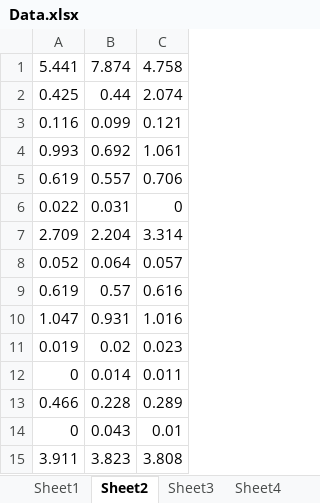
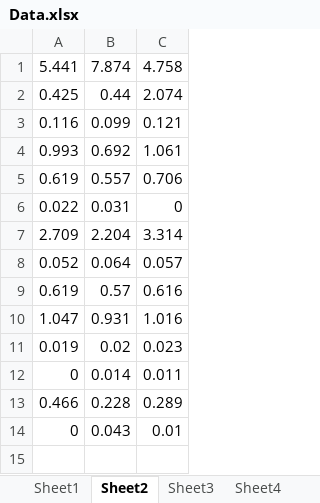
Before and after one commit to NightRobot/optimization, an Excel workbook: data/Data.xlsx, sheet Sheet2, drawn as a sheet; values as stored, in another font and other column widths than the file's, no borders; the diff names each change by its address in the sheet, - before the commit and + after, or states it on an @@ line.

```diff
--- a/data/Data.xlsx (sheet Sheet2)
+++ b/data/Data.xlsx (sheet Sheet2)
-row 15: 3.911 | 3.823 | 3.808
```
Also changed, not shown: sheet Sheet3, sheet Sheet1, sheet Sheet4, 1 other file.
